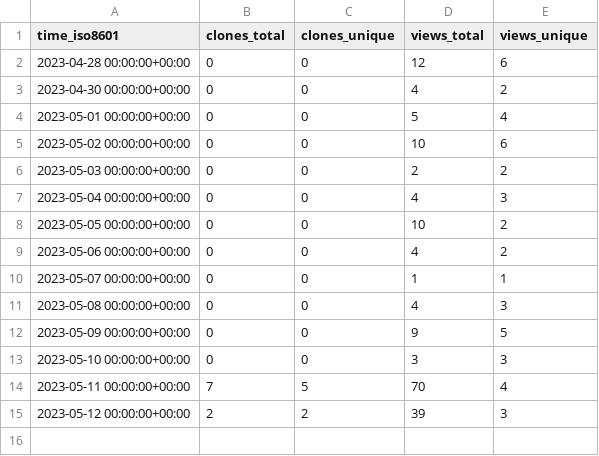
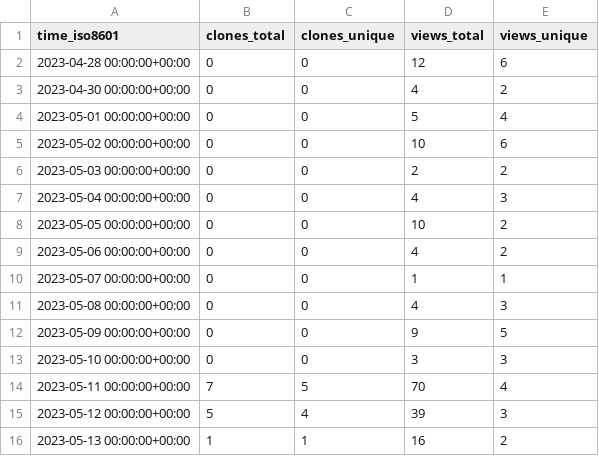
Before and after one commit to ErnakovichLab/dada2_ernakovichlab, a CSV file: ErnakovichLab/dada2_ernakovichlab/ghrs-data/views_clones_aggregate.csv, drawn as a sheet.

```diff
--- a/ErnakovichLab/dada2_ernakovichlab/ghrs-data/views_clones_aggregate.csv
+++ b/ErnakovichLab/dada2_ernakovichlab/ghrs-data/views_clones_aggregate.csv
@@ -14,2 +14,3 @@ time_iso8601,clones_total,clones_unique,views_total,views_unique
 2023-05-11 00:00:00+00:00,7,5,70,4
-2023-05-12 00:00:00+00:00,2,2,39,3
+2023-05-12 00:00:00+00:00,5,4,39,3
+2023-05-13 00:00:00+00:00,1,1,16,2
```
Also changed, not shown: 1 other file.
